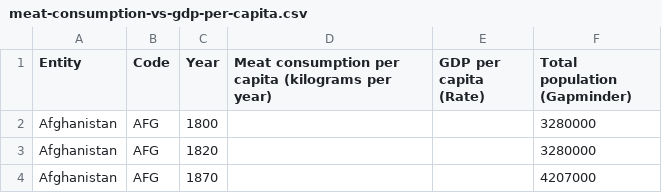
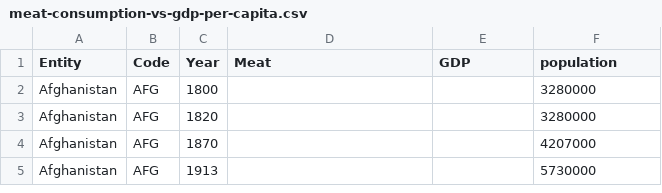
Before and after one commit to Kzamania/d3-visual, a CSV file: datasets/meat-consumption-vs-gdp-per-capita.csv, drawn as a sheet; only a part is shown; the shorter side is filled out with more unchanged rows.

Commit message:
Update meat-consumption-vs-gdp-per-capita.csv

```diff
--- a/datasets/meat-consumption-vs-gdp-per-capita.csv
+++ b/datasets/meat-consumption-vs-gdp-per-capita.csv
@@ -1,2 +1,2 @@
-Entity,Code,Year,Meat consumption per capita (kilograms per year),GDP per capita (Rate),Total population (Gapminder)
+Entity,Code,Year,Meat,GDP,population
 Afghanistan,AFG,1800,,,3280000
```
